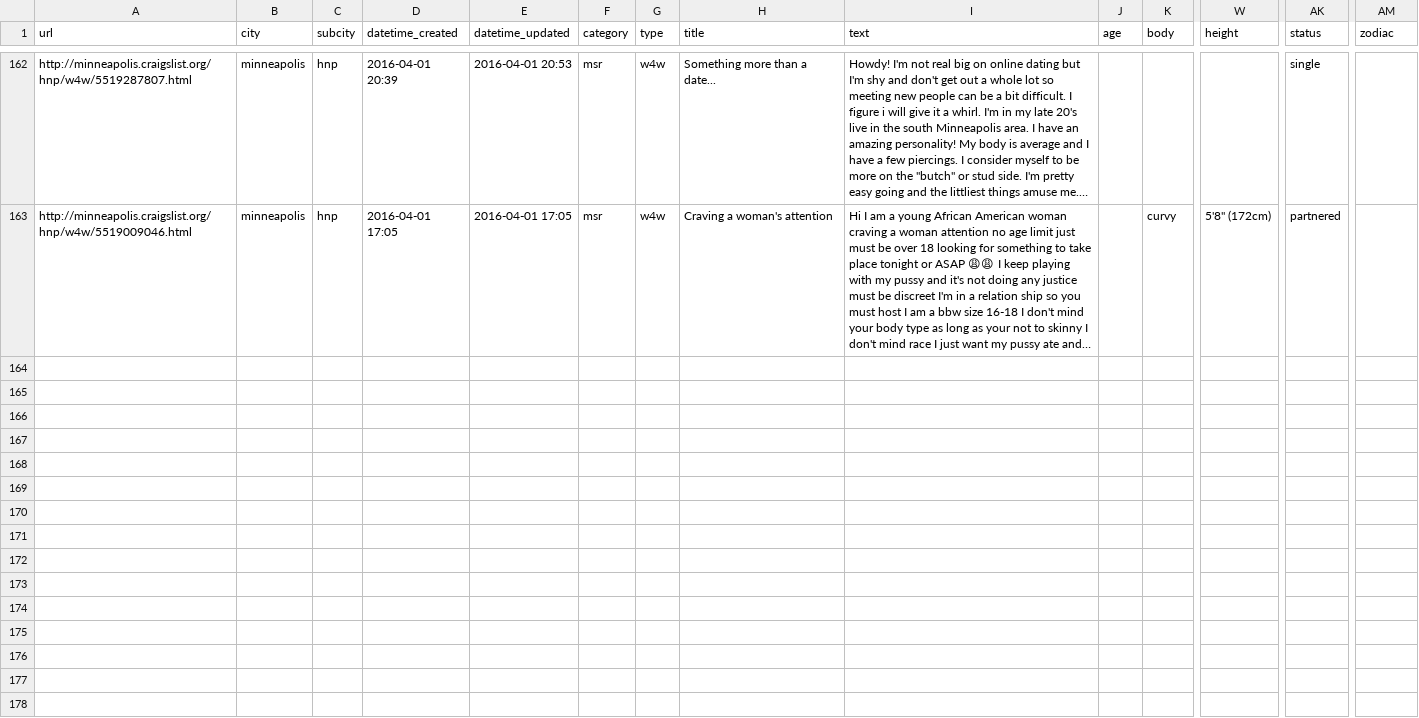
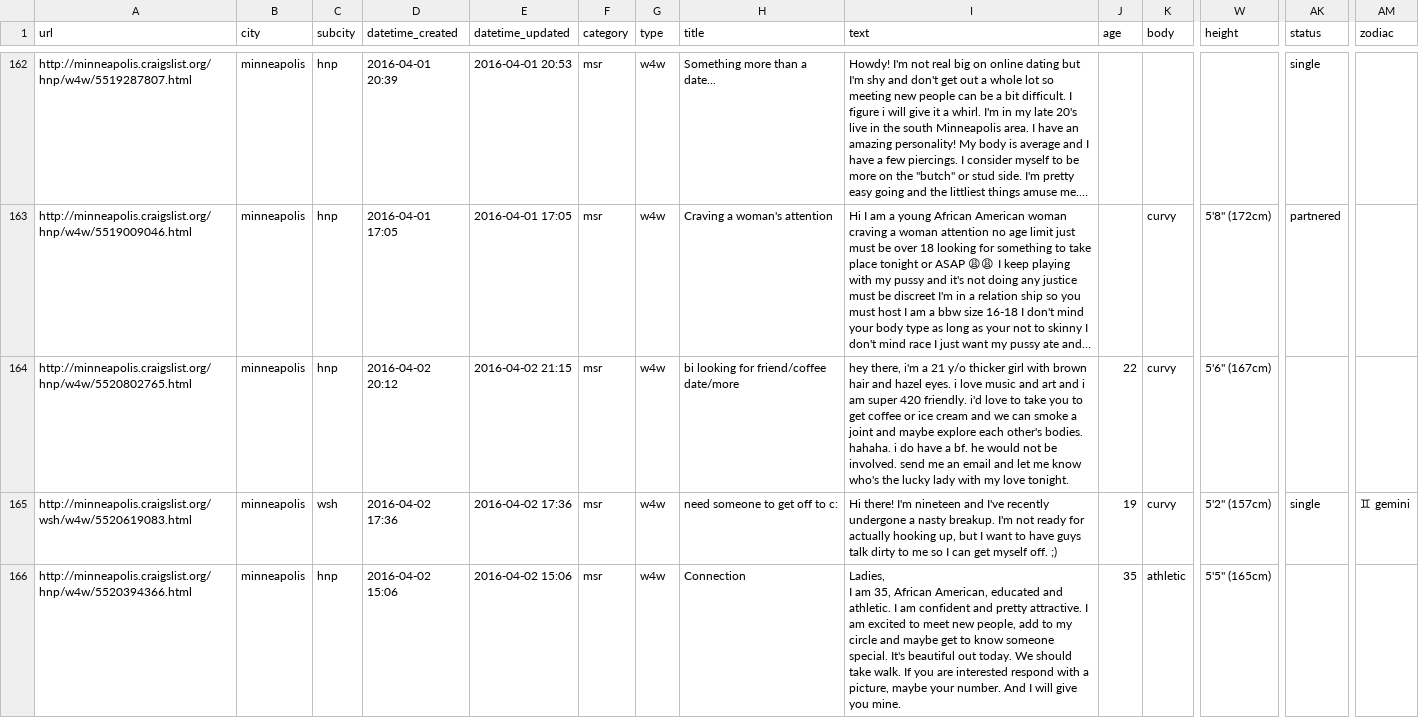
Before and after one commit to phucanhapril/craigslove, a CSV file: results/minneapolis/w4w.csv, drawn as a sheet; only a part is shown, gaps mark what is left out; long unchanged cells end in …; rows hold the shown columns only; ↵ is a line break in a cell; the diff names each change by its address in the sheet, - before the commit and + after, or states it on an @@ line.

```diff
--- a/results/minneapolis/w4w.csv
+++ b/results/minneapolis/w4w.csv
+row 164: http://minneapolis.craigslist.org/hnp/w4w/5520802765.html | minneapolis | hnp | 2016-04-02 20:12 | 2016-04-02 21:15 | msr | w4w | bi looking for friend/coffee date/more | hey there, i'm a 21 y/o thicker girl with brown hair and hazel eyes. i love music and art and i am super 420 friendly. i'd love to take you to get coffee or ice cream and we can smoke a joint and maybe explore each other's bodies. hahaha. i do have a bf. he would not be involved. send me an email and let me know who's the lucky lady with my love tonight. | 22 | curvy | 5'6" (167cm)
+row 165: http://minneapolis.craigslist.org/wsh/w4w/5520619083.html | minneapolis | wsh | 2016-04-02 17:36 | 2016-04-02 17:36 | msr | w4w | need someone to get off to c: | Hi there! I'm nineteen and I've recently undergone a nasty breakup. I'm not ready for actually hooking up, but I want to have guys talk dirty to me so I can get myself off. ;) | 19 | curvy | 5'2" (157cm) | single | ♊ gemini
+row 166: http://minneapolis.craigslist.org/hnp/w4w/5520394366.html | minneapolis | hnp | 2016-04-02 15:06 | 2016-04-02 15:06 | msr | w4w | Connection | Ladies, ↵ I am 35, African American, educated and athletic. I am confident and pretty attractive. I am excited to meet new people, add to my circle and maybe get to know someone special. It's beautiful out today. We should take walk. If you are interested respond with a picture, maybe your number. And I will give you mine. | 35 | athletic | 5'5" (165cm)
```
Also changed, not shown: results/jacksonville/msr.csv, results/jacksonville/w4w.csv, 21 other files.
